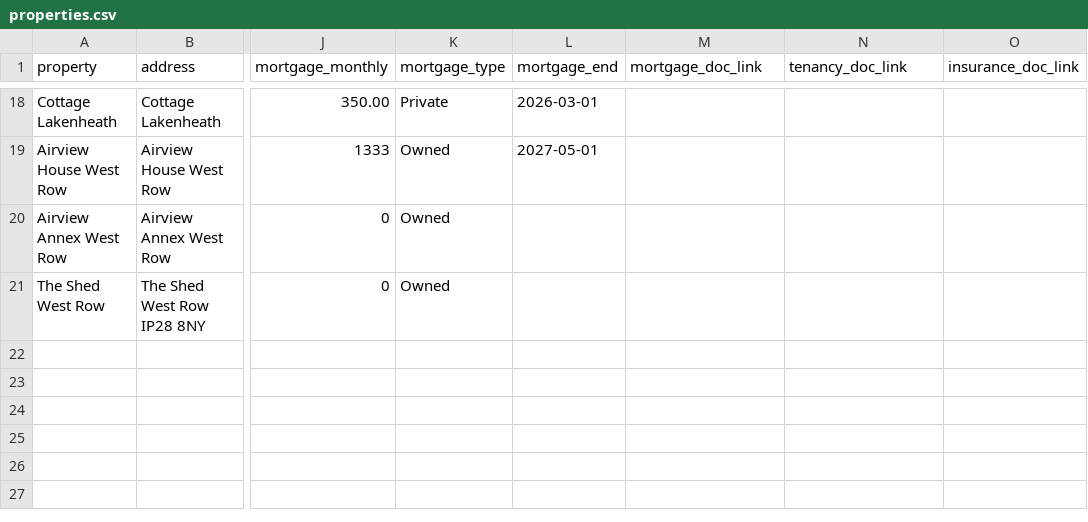
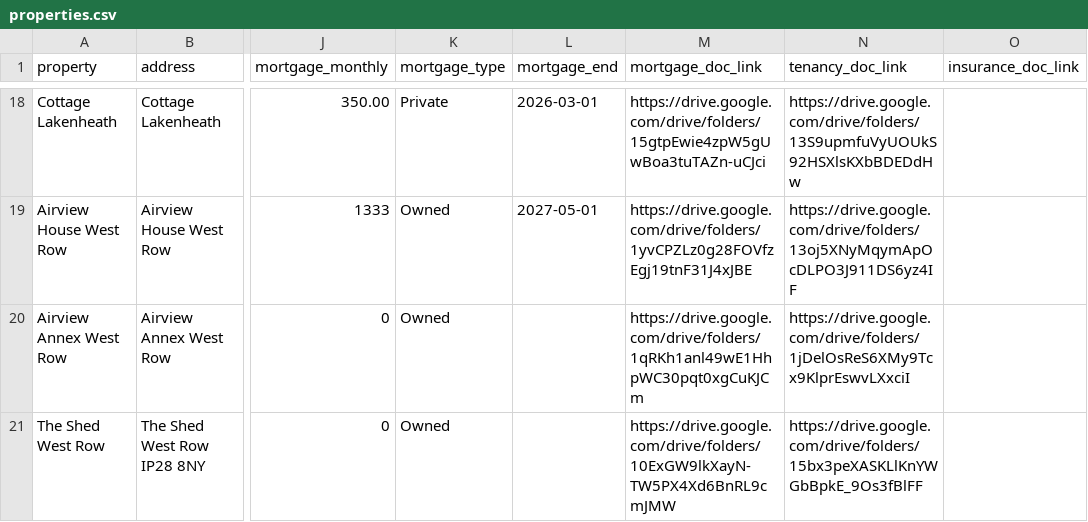
Before and after one commit to edwardjvn-art/vinnie-dashboard, a CSV file: data/properties.csv, drawn as a sheet; only a part is shown, gaps mark what is left out; the diff covers the shown part only; the diff names each change by its address in the sheet, - before the commit and + after, or states it on an @@ line.

Commit message:
Link properties to Google Drive folders for documents

```diff
--- a/data/properties.csv
+++ b/data/properties.csv
-M18 (mortgage_doc_link): (empty)
+M18 (mortgage_doc_link): https://drive.google.com/drive/folders/15gtpEwie4zpW5gUwBoa3tuTAZn-uCJci
-N18 (tenancy_doc_link): (empty)
+N18 (tenancy_doc_link): https://drive.google.com/drive/folders/13S9upmfuVyUOUkS92HSXlsKXbBDEDdHw
-M19 (mortgage_doc_link): (empty)
+M19 (mortgage_doc_link): https://drive.google.com/drive/folders/1yvCPZLz0g28FOVfzEgj19tnF31J4xJBE
-N19 (tenancy_doc_link): (empty)
+N19 (tenancy_doc_link): https://drive.google.com/drive/folders/13oj5XNyMqymApOcDLPO3J911DS6yz4IF
-M20 (mortgage_doc_link): (empty)
+M20 (mortgage_doc_link): https://drive.google.com/drive/folders/1qRKh1anl49wE1HhpWC30pqt0xgCuKJCm
-N20 (tenancy_doc_link): (empty)
+N20 (tenancy_doc_link): https://drive.google.com/drive/folders/1jDelOsReS6XMy9Tcx9KlprEswvLXxciI
-M21 (mortgage_doc_link): (empty)
+M21 (mortgage_doc_link): https://drive.google.com/drive/folders/10ExGW9lkXayN-TW5PX4Xd6BnRL9cmJMW
-N21 (tenancy_doc_link): (empty)
+N21 (tenancy_doc_link): https://drive.google.com/drive/folders/15bx3peXASKLlKnYWGbBpkE_9Os3fBlFF
```
Also changed, not shown: 32 edited cells elsewhere in this file.
